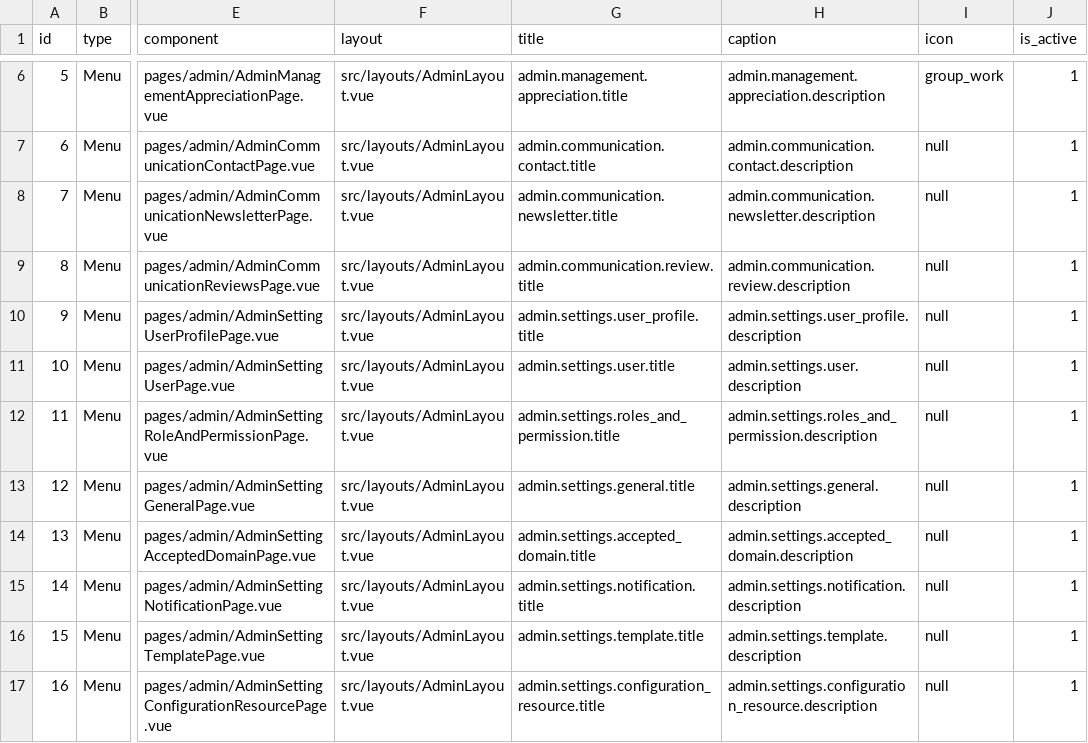
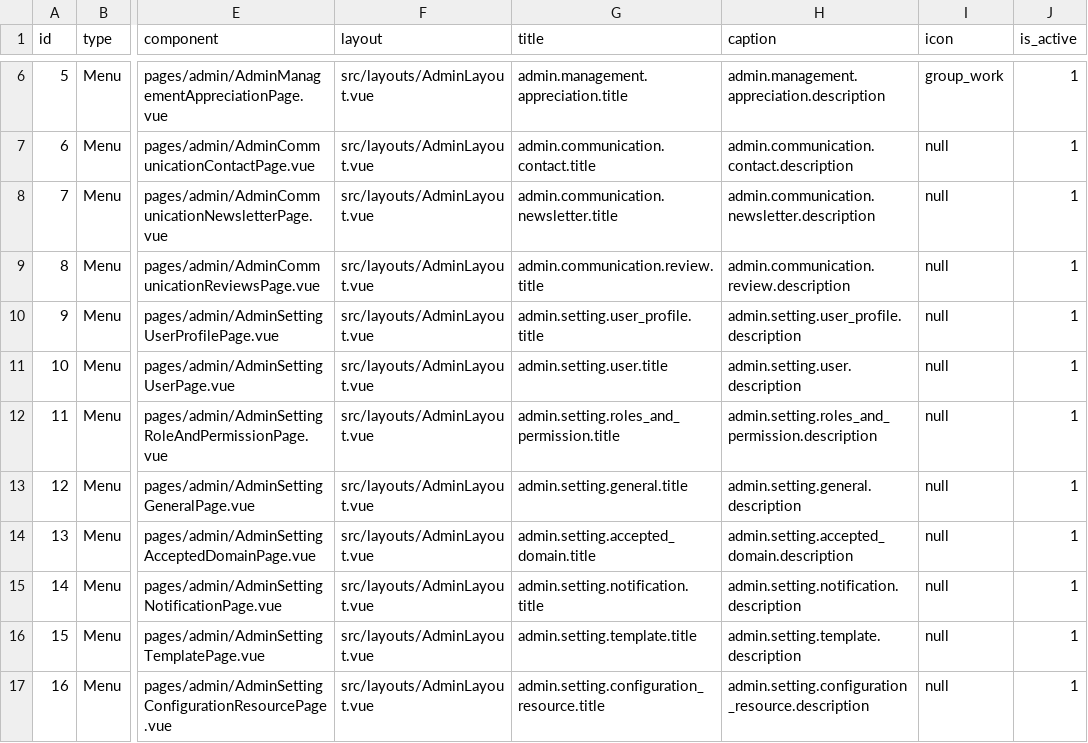
Before and after one commit to liviu10/laravel-boilerplate, a CSV file: backend/database/csv/resource_children.csv, drawn as a sheet; only a part is shown, gaps mark what is left out; the diff names each change by its address in the sheet, - before the commit and + after, or states it on an @@ line.

```diff
--- a/backend/database/csv/resource_children.csv
+++ b/backend/database/csv/resource_children.csv
-G10 (title): admin.settings.user_profile.title
+G10 (title): admin.setting.user_profile.title
-H10 (caption): admin.settings.user_profile.description
+H10 (caption): admin.setting.user_profile.description
-G11 (title): admin.settings.user.title
+G11 (title): admin.setting.user.title
-H11 (caption): admin.settings.user.description
+H11 (caption): admin.setting.user.description
-G12 (title): admin.settings.roles_and_permission.title
+G12 (title): admin.setting.roles_and_permission.title
-H12 (caption): admin.settings.roles_and_permission.description
+H12 (caption): admin.setting.roles_and_permission.description
-G13 (title): admin.settings.general.title
+G13 (title): admin.setting.general.title
-H13 (caption): admin.settings.general.description
+H13 (caption): admin.setting.general.description
-G14 (title): admin.settings.accepted_domain.title
+G14 (title): admin.setting.accepted_domain.title
-H14 (caption): admin.settings.accepted_domain.description
+H14 (caption): admin.setting.accepted_domain.description
-G15 (title): admin.settings.notification.title
+G15 (title): admin.setting.notification.title
-H15 (caption): admin.settings.notification.description
+H15 (caption): admin.setting.notification.description
-G16 (title): admin.settings.template.title
+G16 (title): admin.setting.template.title
-H16 (caption): admin.settings.template.description
+H16 (caption): admin.setting.template.description
-G17 (title): admin.settings.configuration_resource.title
+G17 (title): admin.setting.configuration_resource.title
-H17 (caption): admin.settings.configuration_resource.description
+H17 (caption): admin.setting.configuration_resource.description
```
Also changed, not shown: backend/database/csv/resources.csv, 43 other files.
